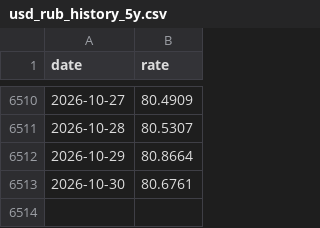
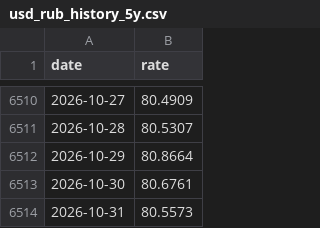
Before and after one commit to Ilyazykov/erp, a CSV file: data/usd_rub_history_5y.csv, drawn as a sheet; only a part is shown, gaps mark what is left out.

```diff
--- a/data/usd_rub_history_5y.csv
+++ b/data/usd_rub_history_5y.csv
@@ -6513 +6513,2 @@ date,rate
 2026-10-30,80.6761
+2026-10-31,80.5573
```
Also changed, not shown: data/usd_rub_history.csv, 1 other file.
